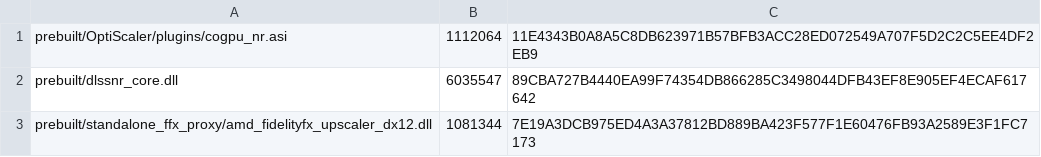
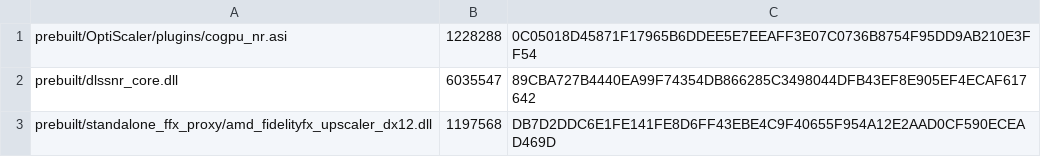
Before and after one commit to kagennotsuki/CoGPU-For-FSRtoAMD, a TSV file: verification/fingerprints.tsv, drawn as a sheet.

```diff
--- a/verification/fingerprints.tsv
+++ b/verification/fingerprints.tsv
@@ -1,3 +1,3 @@
-prebuilt/OptiScaler/plugins/cogpu_nr.asi	1112064	11E4343B0A8A5C8DB623971B57BFB3ACC28ED072549A707F5D2C2C5EE4DF2EB9
+prebuilt/OptiScaler/plugins/cogpu_nr.asi	1228288	0C05018D45871F17965B6DDEE5E7EEAFF3E07C0736B8754F95DD9AB210E3FF54
 prebuilt/dlssnr_core.dll	6035547	89CBA727B4440EA99F74354DB866285C3498044DFB43EF8E905EF4ECAF617642
-prebuilt/standalone_ffx_proxy/amd_fidelityfx_upscaler_dx12.dll	1081344	7E19A3DCB975ED4A3A37812BD889BA423F577F1E60476FB93A2589E3F1FC7173
+prebuilt/standalone_ffx_proxy/amd_fidelityfx_upscaler_dx12.dll	1197568	DB7D2DDC6E1FE141FE8D6FF43EBE4C9F40655F954A12E2AAD0CF590ECEAD469D
```
Also changed, not shown: 7 other files.
